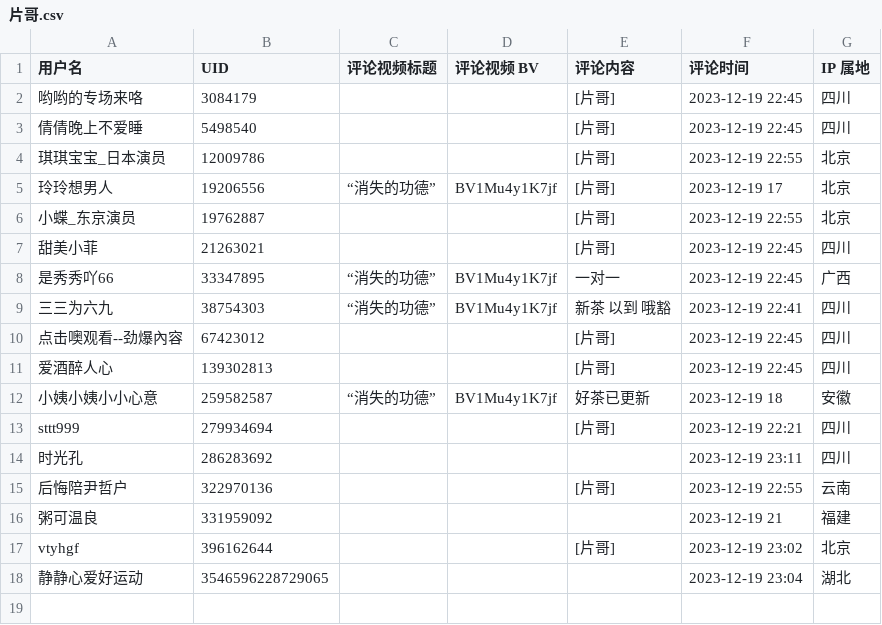
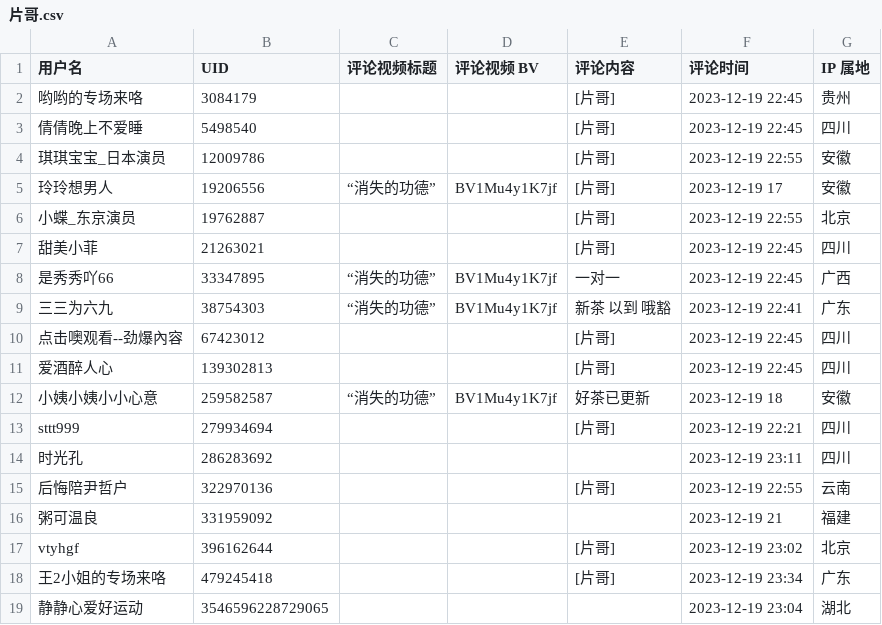
Before and after one commit to blacklisting/bilibili, a CSV file: 片哥.csv, drawn as a sheet.

Commit message:
Update with a comment just seen.

```diff
--- a/片哥.csv
+++ b/片哥.csv
@@ -1,6 +1,6 @@
 用户名,UID,评论视频标题,评论视频 BV,评论内容,评论时间,IP 属地
-"哟哟的专场来咯",3084179,"","","[片哥]","2023-12-19 22:45","四川"
+"哟哟的专场来咯",3084179,"","","[片哥]","2023-12-19 22:45","贵州"
 "倩倩晚上不爱睡",5498540,"","","[片哥]","2023-12-19 22:45","四川"
-"琪琪宝宝_日本演员",12009786,"","","[片哥]","2023-12-19 22:55","北京"
-"玲玲想男人",19206556,"“消失的功德”","BV1Mu4y1K7jf","[片哥]","2023-12-19 17","北京"
+"琪琪宝宝_日本演员",12009786,"","","[片哥]","2023-12-19 22:55","安徽"
+"玲玲想男人",19206556,"“消失的功德”","BV1Mu4y1K7jf","[片哥]","2023-12-19 17","安徽"
 "小蝶_东京演员",19762887,"","","[片哥]","2023-12-19 22:55","北京"
@@ -8,3 +8,3 @@
 "是秀秀吖66",33347895,"“消失的功德”","BV1Mu4y1K7jf","一对一","2023-12-19 22:45","广西"
-"三三为六九",38754303,"“消失的功德”","BV1Mu4y1K7jf","新茶       以到  哦豁","2023-12-19 22:41","四川"
+"三三为六九",38754303,"“消失的功德”","BV1Mu4y1K7jf","新茶       以到  哦豁","2023-12-19 22:41","广东"
 "点击噢观看--劲爆內容",67423012,"","","[片哥]","2023-12-19 22:45","四川"
@@ -17,2 +17,3 @@
 "vtyhgf",396162644,"","","[片哥]","2023-12-19 23:02","北京"
+"王2小姐的专场来咯",479245418,"","","[片哥]","2023-12-19 23:34","广东"
 "静静心爱好运动",3546596228729065,"","","","2023-12-19 23:04","湖北"
```
